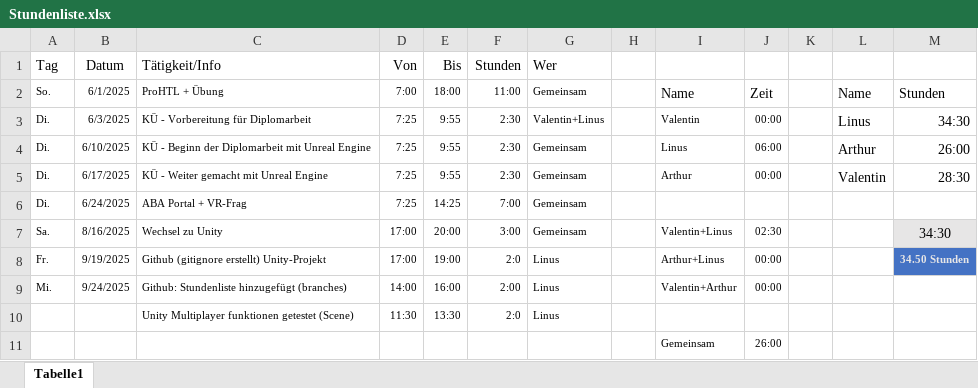
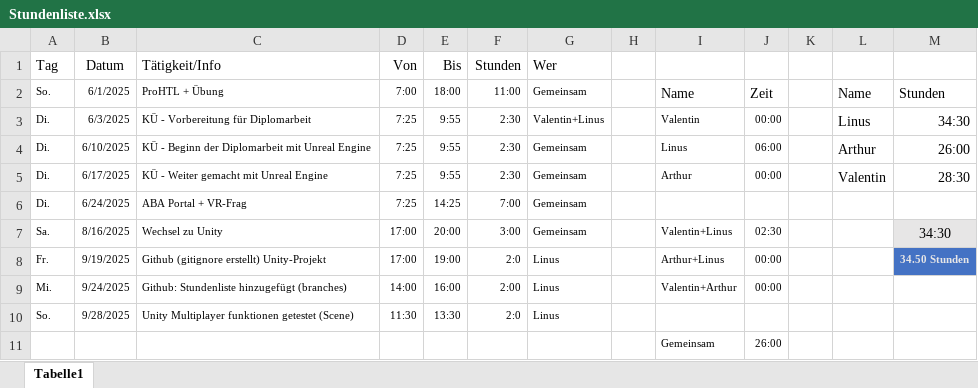
Before and after one commit to Erfinder7/Diplomarbeit_VR_2025, an Excel workbook: Stundenliste.xlsx, sheet Tabelle1, drawn as a sheet; values as stored, in another font and other column widths than the file's, no borders; table styles not drawn; the diff names each change by its address in the sheet, - before the commit and + after, or states it on an @@ line.

Commit message:
update Stundeliste

```diff
--- a/Stundenliste.xlsx (sheet Tabelle1)
+++ b/Stundenliste.xlsx (sheet Tabelle1)
-A10 (Tag): (empty)
+A10 (Tag): So.
-B10 (Datum): (empty)
+B10 (Datum): 9/28/2025
```
